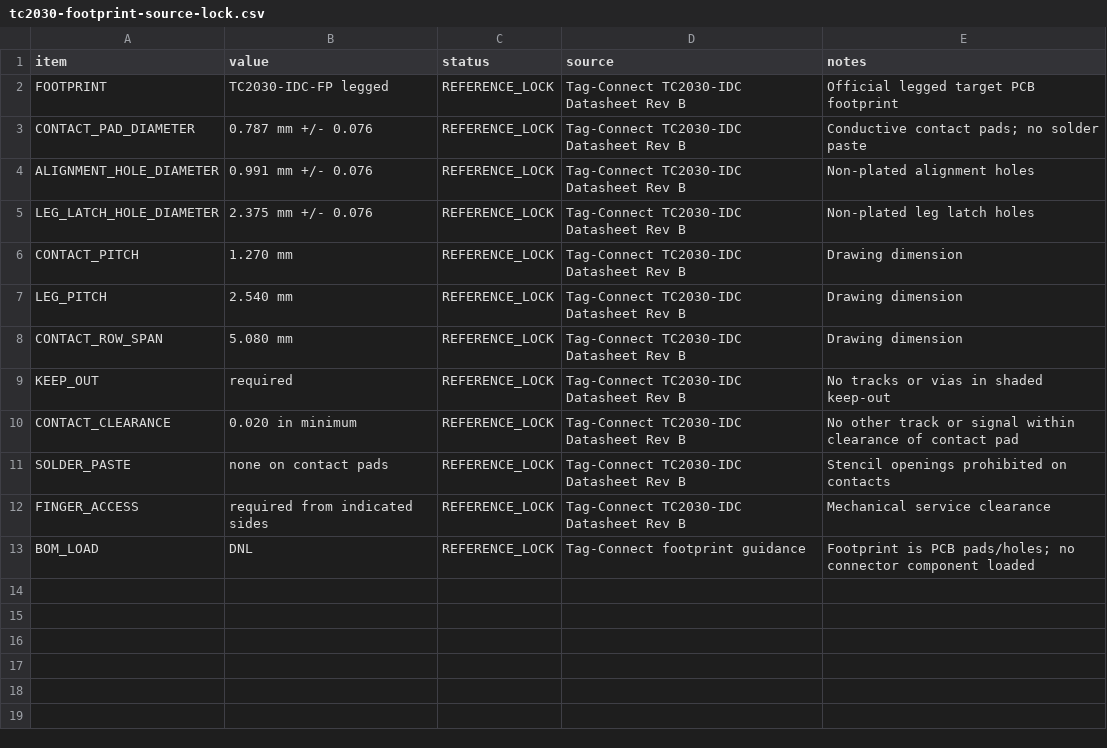
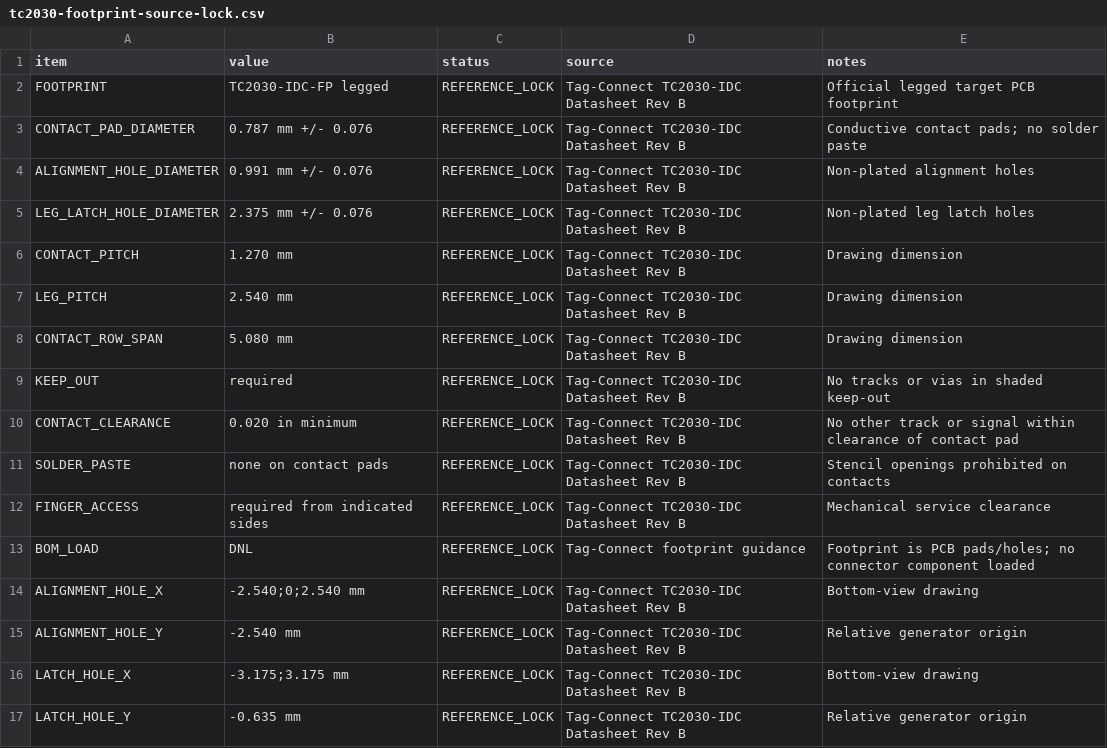
Before and after one commit to Ploos-AS/RetroSBC, a CSV file: hardware/kicad/13_MANAGEMENT/tc2030-footprint-source-lock.csv, drawn as a sheet; the diff names each change by its address in the sheet, - before the commit and + after, or states it on an @@ line.

Commit message:
M3.7: lock TC2030 footprint hole coordinates

```diff
--- a/hardware/kicad/13_MANAGEMENT/tc2030-footprint-source-lock.csv
+++ b/hardware/kicad/13_MANAGEMENT/tc2030-footprint-source-lock.csv
+row 14: ALIGNMENT_HOLE_X | -2.540;0;2.540 mm | REFERENCE_LOCK | Tag-Connect TC2030-IDC Datasheet Rev B | Bottom-view drawing
+row 15: ALIGNMENT_HOLE_Y | -2.540 mm | REFERENCE_LOCK | Tag-Connect TC2030-IDC Datasheet Rev B | Relative generator origin
+row 16: LATCH_HOLE_X | -3.175;3.175 mm | REFERENCE_LOCK | Tag-Connect TC2030-IDC Datasheet Rev B | Bottom-view drawing
+row 17: LATCH_HOLE_Y | -0.635 mm | REFERENCE_LOCK | Tag-Connect TC2030-IDC Datasheet Rev B | Relative generator origin
```
